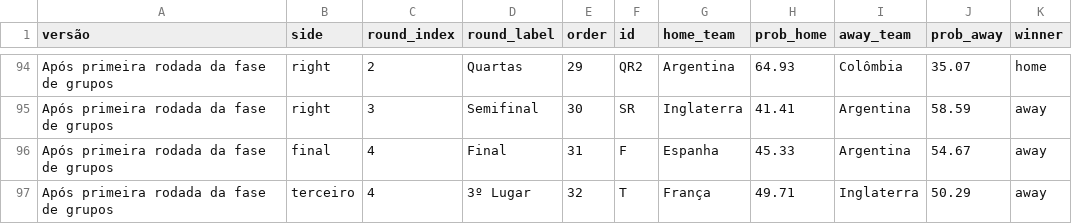
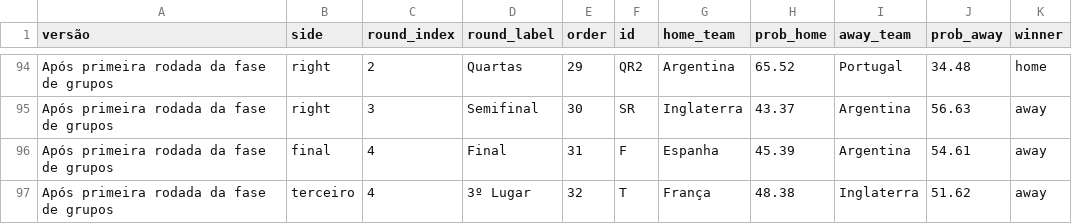
Before and after one commit to BrazilianFootball/WorldCup2026, a CSV file: docs/csv/previsoes/chaveamento_probs.csv, drawn as a sheet; only a part is shown, gaps mark what is left out; the diff covers the shown part only; the diff names each change by its address in the sheet, - before the commit and + after, or states it on an @@ line.

```diff
--- a/docs/csv/previsoes/chaveamento_probs.csv
+++ b/docs/csv/previsoes/chaveamento_probs.csv
-H94 (prob_home): 64.93
+H94 (prob_home): 65.52
-I94 (away_team): Colômbia
+I94 (away_team): Portugal
-J94 (prob_away): 35.07
+J94 (prob_away): 34.48
-H95 (prob_home): 41.41
+H95 (prob_home): 43.37
-J95 (prob_away): 58.59
+J95 (prob_away): 56.63
-H96 (prob_home): 45.33
+H96 (prob_home): 45.39
-J96 (prob_away): 54.67
+J96 (prob_away): 54.61
-H97 (prob_home): 49.71
+H97 (prob_home): 48.38
-J97 (prob_away): 50.29
+J97 (prob_away): 51.62
```
Also changed, not shown: 62 edited cells elsewhere in this file, docs/csv/previsoes/all_matchups.csv, docs/csv/previsoes/partidas.csv, 4 other files.
